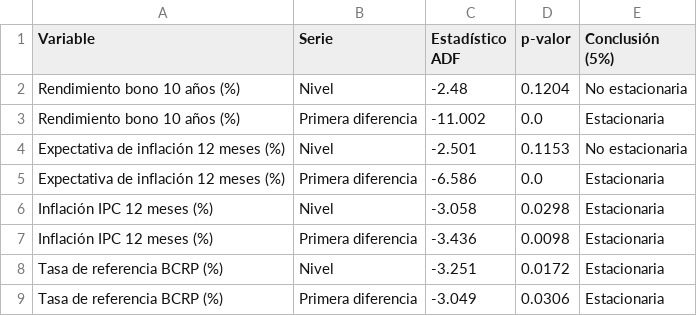
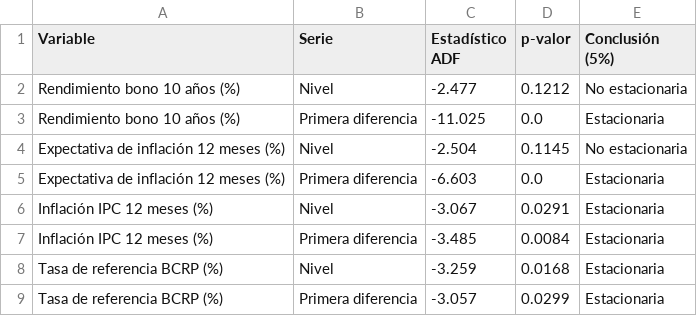
Before and after one commit to Andreaa-nsd/finanzas1-tema40-sinche, a CSV file: salidas/tabla3_adf.csv, drawn as a sheet.

```diff
--- a/salidas/tabla3_adf.csv
+++ b/salidas/tabla3_adf.csv
@@ -1,9 +1,9 @@
 Variable,Serie,Estadístico ADF,p-valor,Conclusión (5%)
-Rendimiento bono 10 años (%),Nivel,-2.48,0.1204,No estacionaria
-Rendimiento bono 10 años (%),Primera diferencia,-11.002,0.0,Estacionaria
-Expectativa de inflación 12 meses (%),Nivel,-2.501,0.1153,No estacionaria
-Expectativa de inflación 12 meses (%),Primera diferencia,-6.586,0.0,Estacionaria
-Inflación IPC 12 meses (%),Nivel,-3.058,0.0298,Estacionaria
-Inflación IPC 12 meses (%),Primera diferencia,-3.436,0.0098,Estacionaria
-Tasa de referencia BCRP (%),Nivel,-3.251,0.0172,Estacionaria
-Tasa de referencia BCRP (%),Primera diferencia,-3.049,0.0306,Estacionaria
+Rendimiento bono 10 años (%),Nivel,-2.477,0.1212,No estacionaria
+Rendimiento bono 10 años (%),Primera diferencia,-11.025,0.0,Estacionaria
+Expectativa de inflación 12 meses (%),Nivel,-2.504,0.1145,No estacionaria
+Expectativa de inflación 12 meses (%),Primera diferencia,-6.603,0.0,Estacionaria
+Inflación IPC 12 meses (%),Nivel,-3.067,0.0291,Estacionaria
+Inflación IPC 12 meses (%),Primera diferencia,-3.485,0.0084,Estacionaria
+Tasa de referencia BCRP (%),Nivel,-3.259,0.0168,Estacionaria
+Tasa de referencia BCRP (%),Primera diferencia,-3.057,0.0299,Estacionaria
```
Also changed, not shown: datos_crudos/datos_crudos_2024200529I.csv, datos_procesados/datos_procesados_2024200529I.csv, 23 other files.
